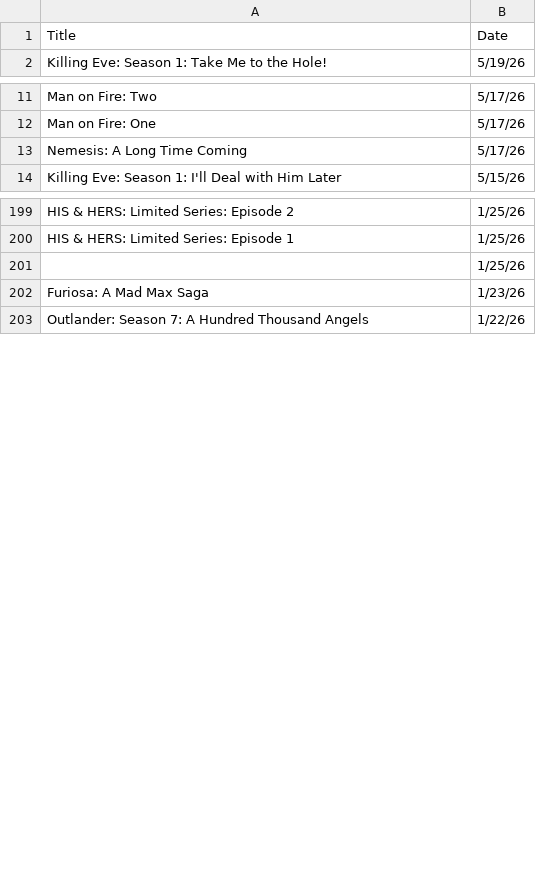
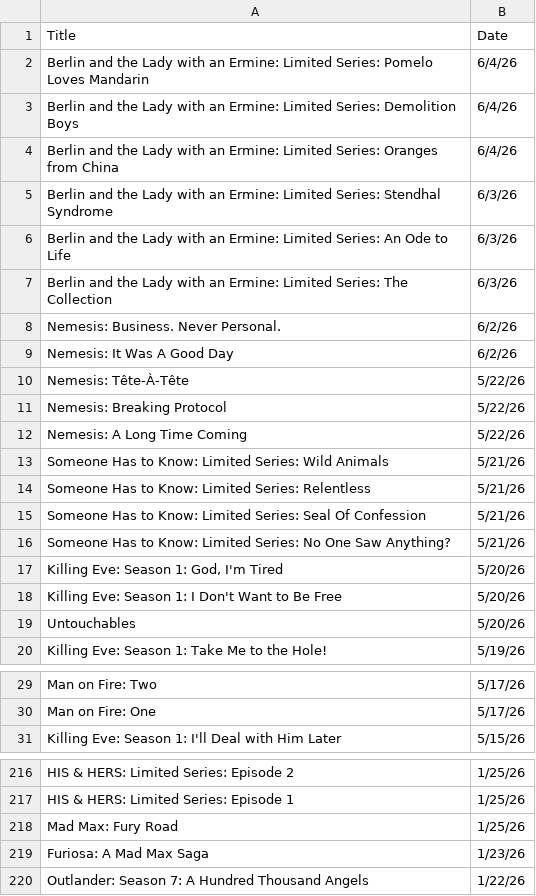
Before and after one commit to VedatBiner/flutter-codes, a CSV file: netflix_watchlist_v2_app/assets/database/NetflixFilmHistory-ENG.csv, drawn as a sheet; only a part is shown, gaps mark what is left out; the diff covers the shown part only.

```diff
--- a/netflix_watchlist_v2_app/assets/database/NetflixFilmHistory-ENG.csv
+++ b/netflix_watchlist_v2_app/assets/database/NetflixFilmHistory-ENG.csv
@@ -1,2 +1,20 @@
 Title,Date
+"Berlin and the Lady with an Ermine: Limited Series: Pomelo Loves Mandarin","6/4/26"
+"Berlin and the Lady with an Ermine: Limited Series: Demolition Boys","6/4/26"
+"Berlin and the Lady with an Ermine: Limited Series: Oranges from China","6/4/26"
+"Berlin and the Lady with an Ermine: Limited Series: Stendhal Syndrome","6/3/26"
+"Berlin and the Lady with an Ermine: Limited Series: An Ode to Life","6/3/26"
+"Berlin and the Lady with an Ermine: Limited Series: The Collection","6/3/26"
+"Nemesis: Business. Never Personal.","6/2/26"
+"Nemesis: It Was A Good Day","6/2/26"
+"Nemesis: Tête-À-Tête","5/22/26"
+"Nemesis: Breaking Protocol","5/22/26"
+"Nemesis: A Long Time Coming","5/22/26"
+"Someone Has to Know: Limited Series: Wild Animals","5/21/26"
+"Someone Has to Know: Limited Series: Relentless","5/21/26"
+"Someone Has to Know: Limited Series: Seal Of Confession","5/21/26"
+"Someone Has to Know: Limited Series: No One Saw Anything?","5/21/26"
+"Killing Eve: Season 1: God, I'm Tired","5/20/26"
+"Killing Eve: Season 1: I Don't Want to Be Free","5/20/26"
+"Untouchables","5/20/26"
 "Killing Eve: Season 1: Take Me to the Hole!","5/19/26"
@@ -12,3 +30,2 @@ Title,Date
 "Man on Fire: One","5/17/26"
-"Nemesis: A Long Time Coming","5/17/26"
 "Killing Eve: Season 1: I'll Deal with Him Later","5/15/26"
@@ -200,3 +217,3 @@ Title,Date
 "HIS & HERS: Limited Series: Episode 1","1/25/26"
-" ","1/25/26"
+"Mad Max: Fury Road","1/25/26"
 "Furiosa: A Mad Max Saga","1/23/26"
```
Also changed, not shown: 6 edited cells elsewhere in this file, netflix_watchlist_v2_app/assets/database/NetflixFilmHistory-TR.csv, 10 other files.
